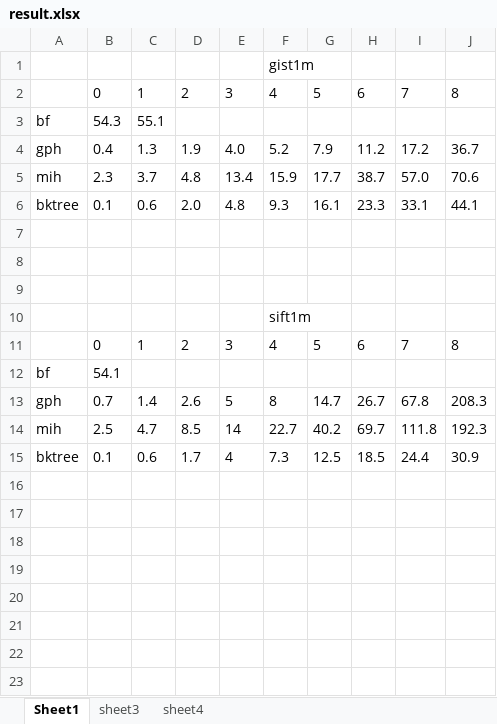
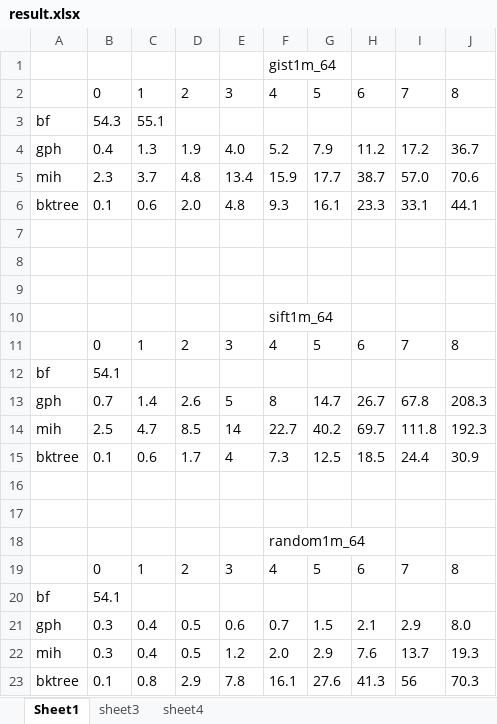
Before and after one commit to lss602726449/HSP, an Excel workbook: experiment/result.xlsx, sheet Sheet1, drawn as a sheet; values as stored, in another font and other column widths than the file's, no borders; the diff names each change by its address in the sheet, - before the commit and + after, or states it on an @@ line.

```diff
--- a/experiment/result.xlsx (sheet Sheet1)
+++ b/experiment/result.xlsx (sheet Sheet1)
-F1: gist1m
+F1: gist1m_64
-F10: sift1m
+F10: sift1m_64
+row 16: (empty)
+row 17: (empty)
+row 18:  |  |  |  |  | random1m_64
+row 19:  | 0 | 1 | 2 | 3 | 4 | 5 | 6 | 7 | 8
+row 20: bf | 54.1
+row 21: gph | 0.3 | 0.4 | 0.5 | 0.6 | 0.7 | 1.5 | 2.1 | 2.9 | 8.0
+row 22: mih | 0.3 | 0.4 | 0.5 | 1.2 | 2.0 | 2.9 | 7.6 | 13.7 | 19.3
+row 23: bktree | 0.1 | 0.8 | 2.9 | 7.8 | 16.1 | 27.6 | 41.3 | 56 | 70.3
```
Also changed, not shown: sheet sheet3, 3 other files.
